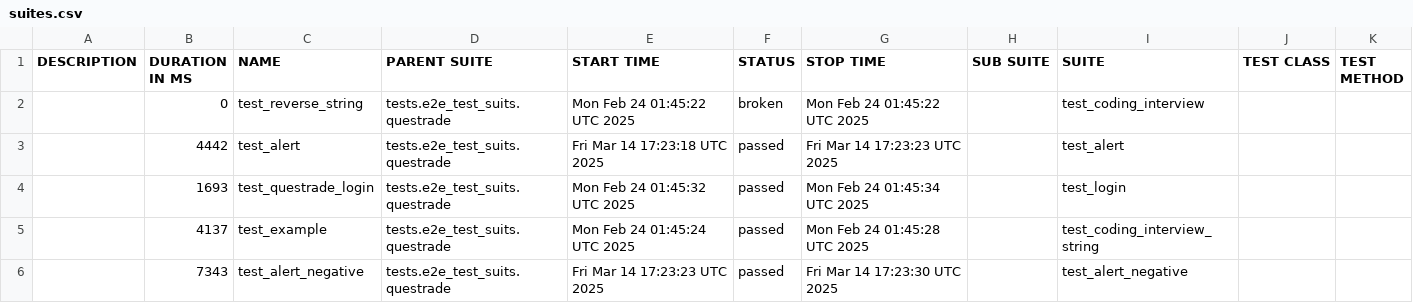
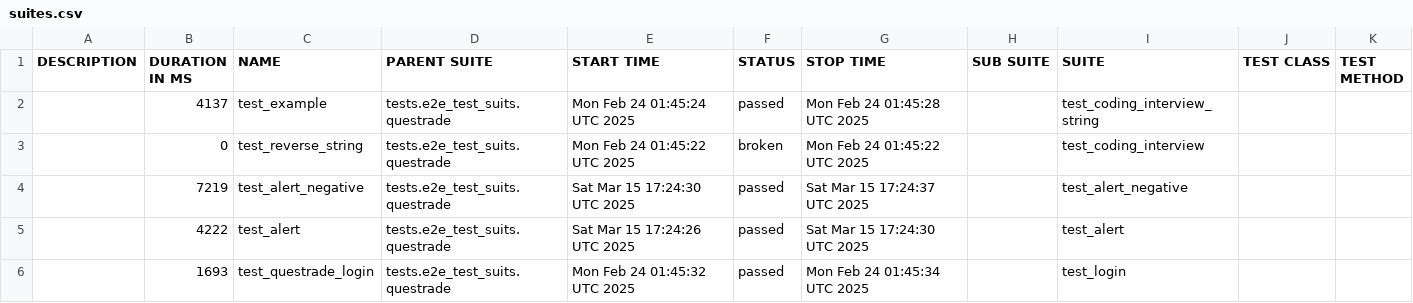
Before and after one commit to dakai-wei/interview, a CSV file: data/suites.csv, drawn as a sheet.

```diff
--- a/data/suites.csv
+++ b/data/suites.csv
@@ -1,6 +1,6 @@
 "DESCRIPTION","DURATION IN MS","NAME","PARENT SUITE","START TIME","STATUS","STOP TIME","SUB SUITE","SUITE","TEST CLASS","TEST METHOD"
+"","4137","test_example","tests.e2e_test_suits.questrade","Mon Feb 24 01:45:24 UTC 2025","passed","Mon Feb 24 01:45:28 UTC 2025","","test_coding_interview_string","",""
 "","0","test_reverse_string","tests.e2e_test_suits.questrade","Mon Feb 24 01:45:22 UTC 2025","broken","Mon Feb 24 01:45:22 UTC 2025","","test_coding_interview","",""
-"","4442","test_alert","tests.e2e_test_suits.questrade","Fri Mar 14 17:23:18 UTC 2025","passed","Fri Mar 14 17:23:23 UTC 2025","","test_alert","",""
+"","7219","test_alert_negative","tests.e2e_test_suits.questrade","Sat Mar 15 17:24:30 UTC 2025","passed","Sat Mar 15 17:24:37 UTC 2025","","test_alert_negative","",""
+"","4222","test_alert","tests.e2e_test_suits.questrade","Sat Mar 15 17:24:26 UTC 2025","passed","Sat Mar 15 17:24:30 UTC 2025","","test_alert","",""
 "","1693","test_questrade_login","tests.e2e_test_suits.questrade","Mon Feb 24 01:45:32 UTC 2025","passed","Mon Feb 24 01:45:34 UTC 2025","","test_login","",""
-"","4137","test_example","tests.e2e_test_suits.questrade","Mon Feb 24 01:45:24 UTC 2025","passed","Mon Feb 24 01:45:28 UTC 2025","","test_coding_interview_string","",""
-"","7343","test_alert_negative","tests.e2e_test_suits.questrade","Fri Mar 14 17:23:23 UTC 2025","passed","Fri Mar 14 17:23:30 UTC 2025","","test_alert_negative","",""
```
Also changed, not shown: 35 other files.
